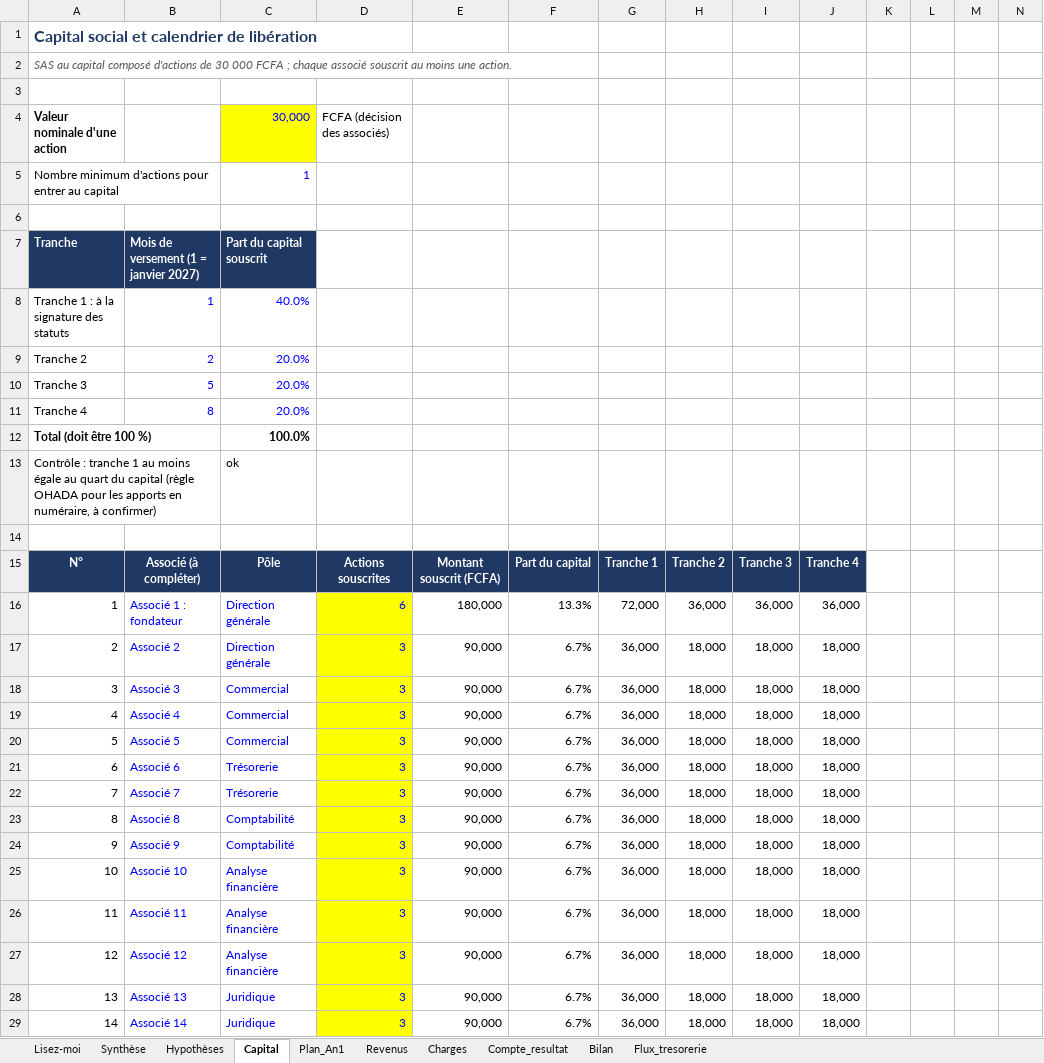
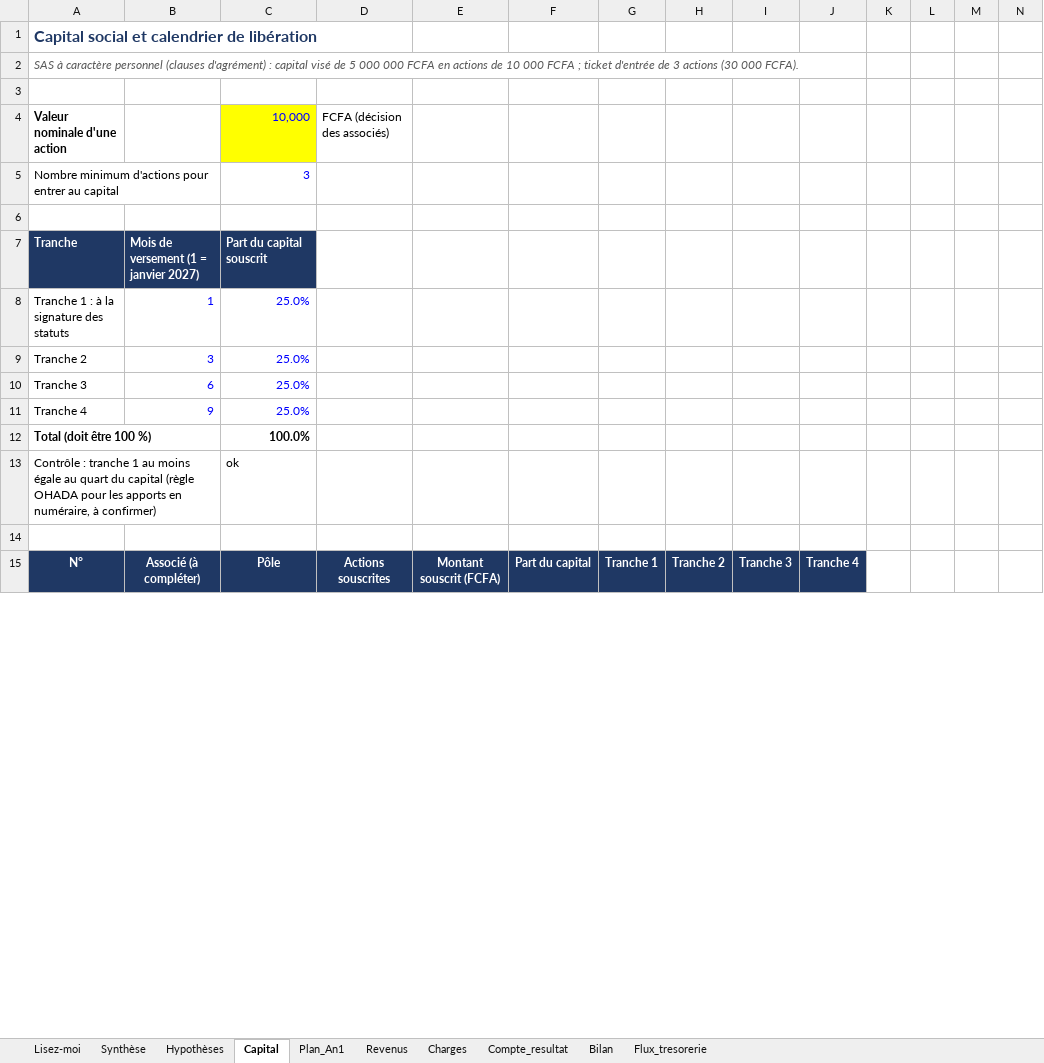
Before and after one commit to ishaqfadelalexouedraogo-afk/assistant-brvm, an Excel workbook: ngaf-business-plan/NGAF_modele_financier_2027-2031.xlsx, sheet Capital, drawn as a sheet; only a part is shown; values as stored, in another font and other column widths than the file's, no borders; removed rows and columns are numbered as before the commit, all else as after; rows hold the shown columns only; the diff covers the shown part only; the diff names each change by its address in the sheet, - before the commit and + after, or states it on an @@ line.

```diff
--- a/ngaf-business-plan/NGAF_modele_financier_2027-2031.xlsx (sheet Capital)
+++ b/ngaf-business-plan/NGAF_modele_financier_2027-2031.xlsx (sheet Capital)
@@ column A renumbered between rows 2 and 36 @@
-C4: 30,000
+C4: 10,000
-C5: 1
+C5: 3
-C8: 40.0%
+C8: 25.0%
-row 9: Tranche 2 | 2 | 20.0%
-row 10: Tranche 3 | 5 | 20.0%
-row 11: Tranche 4 | 8 | 20.0%
+row 9: Tranche 2 | 3 | 25.0%
+row 10: Tranche 3 | 6 | 25.0%
+row 11: Tranche 4 | 9 | 25.0%
-row 16: 1 | Associé 1 : fondateur | Direction générale | 6 | 180,000 | 13.3% | 72,000 | 36,000 | 36,000 | 36,000
-row 17: 2 | Associé 2 | Direction générale | 3 | 90,000 | 6.7% | 36,000 | 18,000 | 18,000 | 18,000
-row 18: 3 | Associé 3 | Commercial | 3 | 90,000 | 6.7% | 36,000 | 18,000 | 18,000 | 18,000
-row 19: 4 | Associé 4 | Commercial | 3 | 90,000 | 6.7% | 36,000 | 18,000 | 18,000 | 18,000
-row 20: 5 | Associé 5 | Commercial | 3 | 90,000 | 6.7% | 36,000 | 18,000 | 18,000 | 18,000
-row 21: 6 | Associé 6 | Trésorerie | 3 | 90,000 | 6.7% | 36,000 | 18,000 | 18,000 | 18,000
-row 22: 7 | Associé 7 | Trésorerie | 3 | 90,000 | 6.7% | 36,000 | 18,000 | 18,000 | 18,000
-row 23: 8 | Associé 8 | Comptabilité | 3 | 90,000 | 6.7% | 36,000 | 18,000 | 18,000 | 18,000
-row 24: 9 | Associé 9 | Comptabilité | 3 | 90,000 | 6.7% | 36,000 | 18,000 | 18,000 | 18,000
-row 25: 10 | Associé 10 | Analyse financière | 3 | 90,000 | 6.7% | 36,000 | 18,000 | 18,000 | 18,000
-row 26: 11 | Associé 11 | Analyse financière | 3 | 90,000 | 6.7% | 36,000 | 18,000 | 18,000 | 18,000
-row 27: 12 | Associé 12 | Analyse financière | 3 | 90,000 | 6.7% | 36,000 | 18,000 | 18,000 | 18,000
-row 28: 13 | Associé 13 | Juridique | 3 | 90,000 | 6.7% | 36,000 | 18,000 | 18,000 | 18,000
-row 29: 14 | Associé 14 | Juridique | 3 | 90,000 | 6.7% | 36,000 | 18,000 | 18,000 | 18,000
```
Also changed, not shown: 19 added rows, 1 removed row and 9 edited cells elsewhere in this sheet, sheet Plan_An1, sheet Bilan, sheet Synthèse, sheet Flux_tresorerie.
